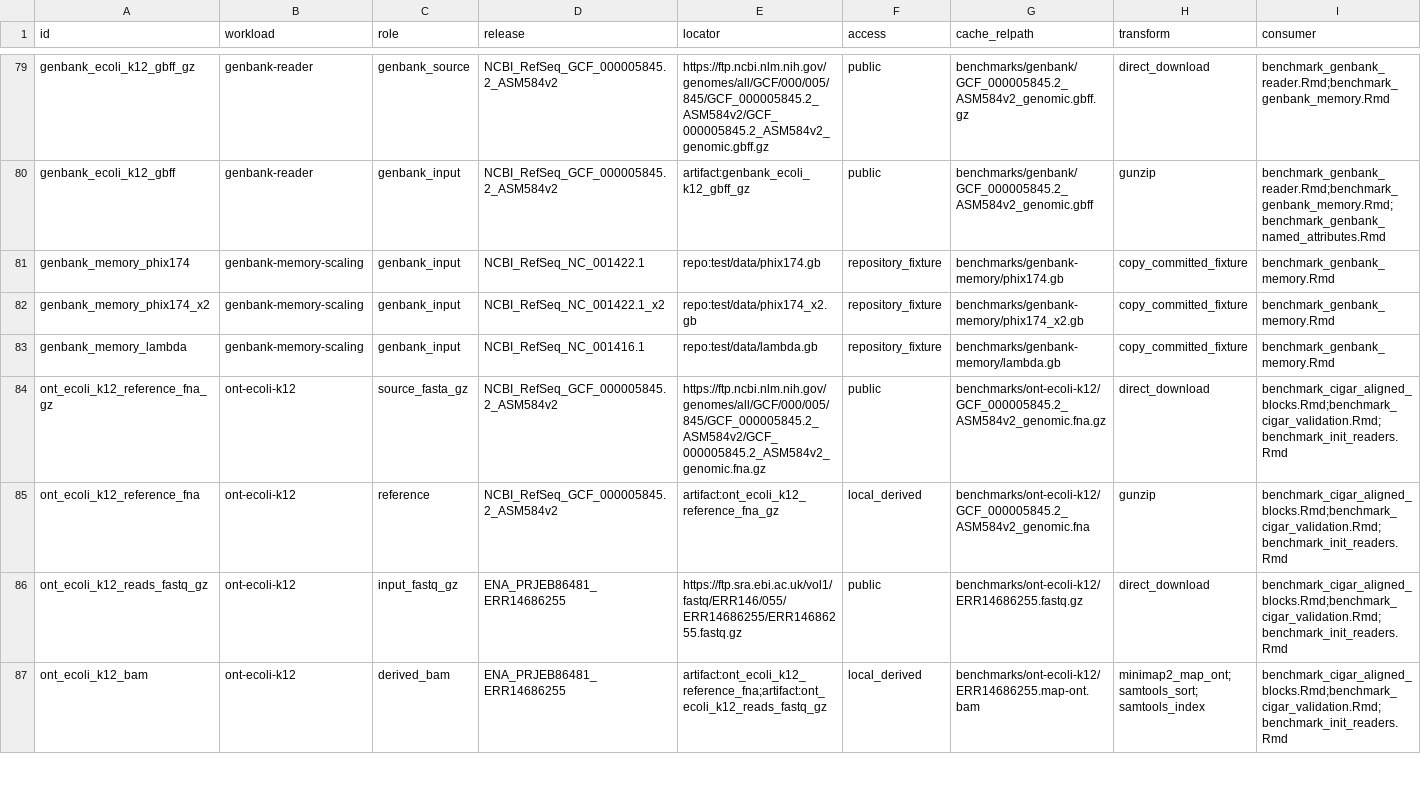
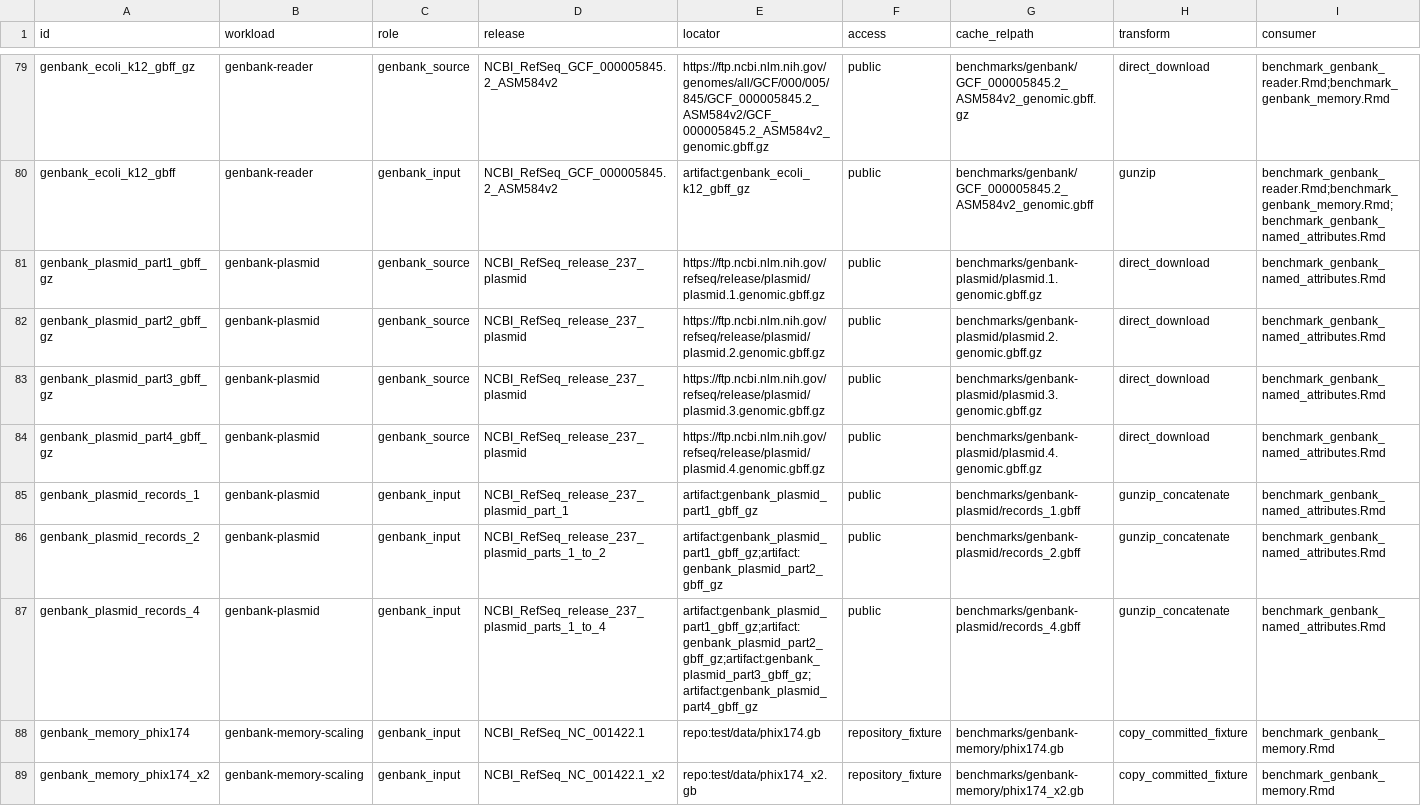
Before and after one commit to RGenomicsETL/duckhts, a TSV file: r/duckhtsbench/inst/benchmark_registry.tsv, drawn as a sheet; only a part is shown, gaps mark what is left out; the shorter side is filled out with more unchanged rows; rows hold the shown columns only; the diff names each change by its address in the sheet, - before the commit and + after, or states it on an @@ line.

```diff
--- a/r/duckhtsbench/inst/benchmark_registry.tsv
+++ b/r/duckhtsbench/inst/benchmark_registry.tsv
+row 81: genbank_plasmid_part1_gbff_gz | genbank-plasmid | genbank_source | NCBI_RefSeq_release_237_plasmid | https://ftp.ncbi.nlm.nih.gov/refseq/release/plasmid/plasmid.1.genomic.gbff.gz | public | benchmarks/genbank-plasmid/plasmid.1.genomic.gbff.gz | direct_download | benchmark_genbank_named_attributes.Rmd
+row 82: genbank_plasmid_part2_gbff_gz | genbank-plasmid | genbank_source | NCBI_RefSeq_release_237_plasmid | https://ftp.ncbi.nlm.nih.gov/refseq/release/plasmid/plasmid.2.genomic.gbff.gz | public | benchmarks/genbank-plasmid/plasmid.2.genomic.gbff.gz | direct_download | benchmark_genbank_named_attributes.Rmd
+row 83: genbank_plasmid_part3_gbff_gz | genbank-plasmid | genbank_source | NCBI_RefSeq_release_237_plasmid | https://ftp.ncbi.nlm.nih.gov/refseq/release/plasmid/plasmid.3.genomic.gbff.gz | public | benchmarks/genbank-plasmid/plasmid.3.genomic.gbff.gz | direct_download | benchmark_genbank_named_attributes.Rmd
+row 84: genbank_plasmid_part4_gbff_gz | genbank-plasmid | genbank_source | NCBI_RefSeq_release_237_plasmid | https://ftp.ncbi.nlm.nih.gov/refseq/release/plasmid/plasmid.4.genomic.gbff.gz | public | benchmarks/genbank-plasmid/plasmid.4.genomic.gbff.gz | direct_download | benchmark_genbank_named_attributes.Rmd
+row 85: genbank_plasmid_records_1 | genbank-plasmid | genbank_input | NCBI_RefSeq_release_237_plasmid_part_1 | artifact:genbank_plasmid_part1_gbff_gz | public | benchmarks/genbank-plasmid/records_1.gbff | gunzip_concatenate | benchmark_genbank_named_attributes.Rmd
+row 86: genbank_plasmid_records_2 | genbank-plasmid | genbank_input | NCBI_RefSeq_release_237_plasmid_parts_1_to_2 | artifact:genbank_plasmid_part1_gbff_gz;artifact:genbank_plasmid_part2_gbff_gz | public | benchmarks/genbank-plasmid/records_2.gbff | gunzip_concatenate | benchmark_genbank_named_attributes.Rmd
+row 87: genbank_plasmid_records_4 | genbank-plasmid | genbank_input | NCBI_RefSeq_release_237_plasmid_parts_1_to_4 | artifact:genbank_plasmid_part1_gbff_gz;artifact:genbank_plasmid_part2_gbff_gz;artifact:genbank_plasmid_part3_gbff_gz;artifact:genbank_plasmid_part4_gbff_gz | public | benchmarks/genbank-plasmid/records_4.gbff | gunzip_concatenate | benchmark_genbank_named_attributes.Rmd
```
Also changed, not shown: benchmarks/benchmark_genbank_named_attributes_runs.csv, 11 other files.
